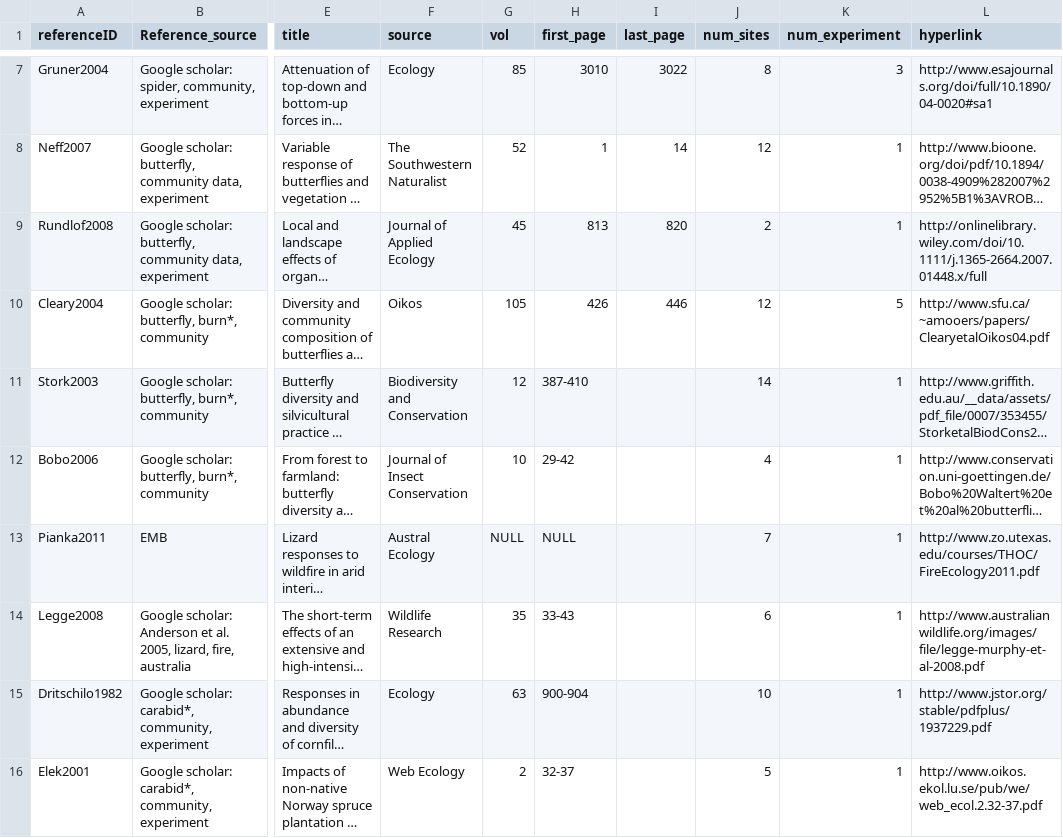
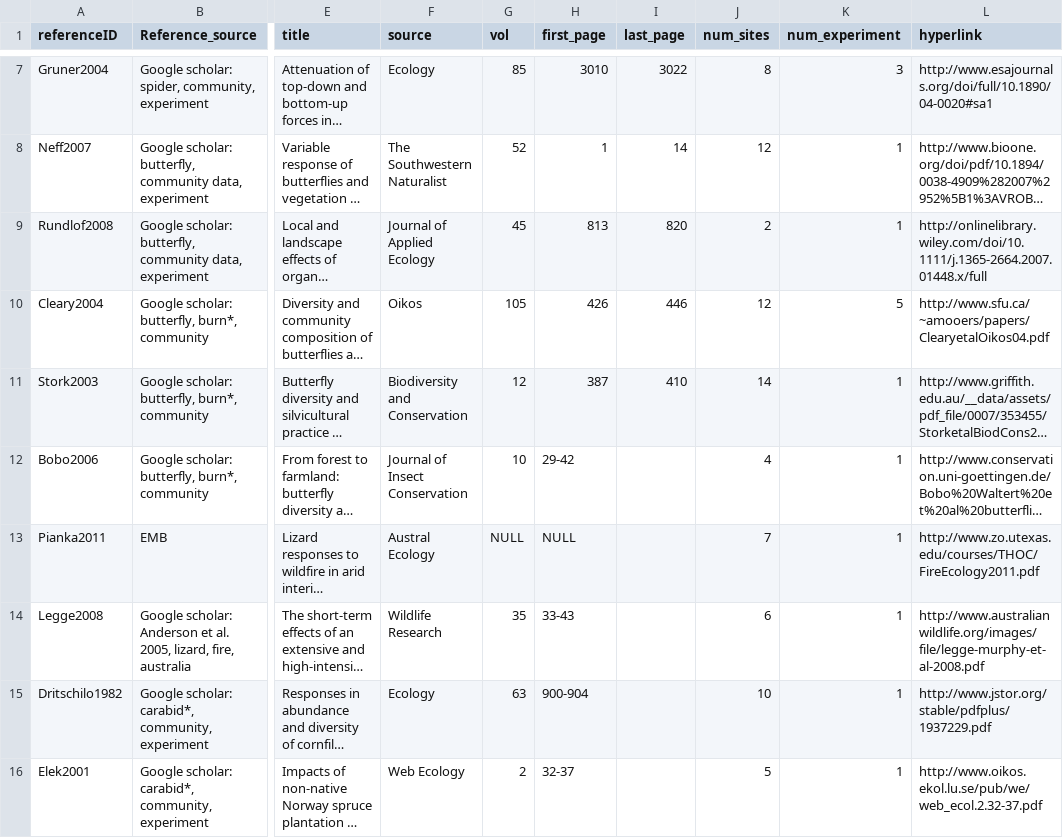
Before and after one commit to weecology/experimental-rads, a CSV file: ref_analysis_data.csv, drawn as a sheet; only a part is shown, gaps mark what is left out; long unchanged cells end in …; the diff names each change by its address in the sheet, - before the commit and + after, or states it on an @@ line.

```diff
--- a/ref_analysis_data.csv
+++ b/ref_analysis_data.csv
-H11 (first_page): 387-410
+H11 (first_page): 387
-I11 (last_page): (empty)
+I11 (last_page): 410
```
Also changed, not shown: sites_analysis_data.csv.
